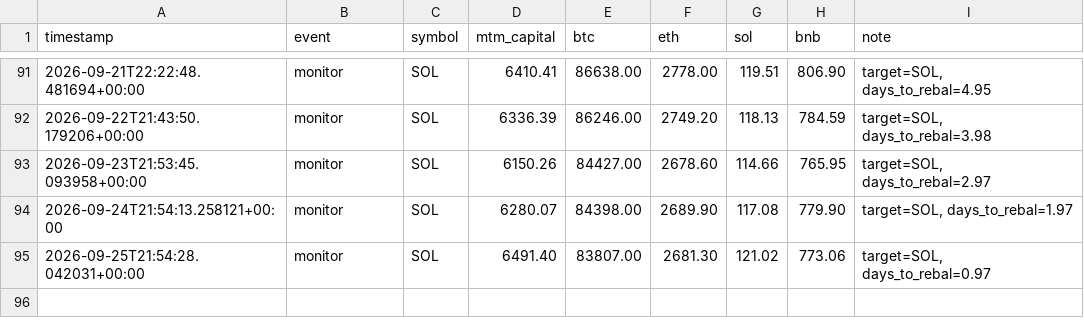
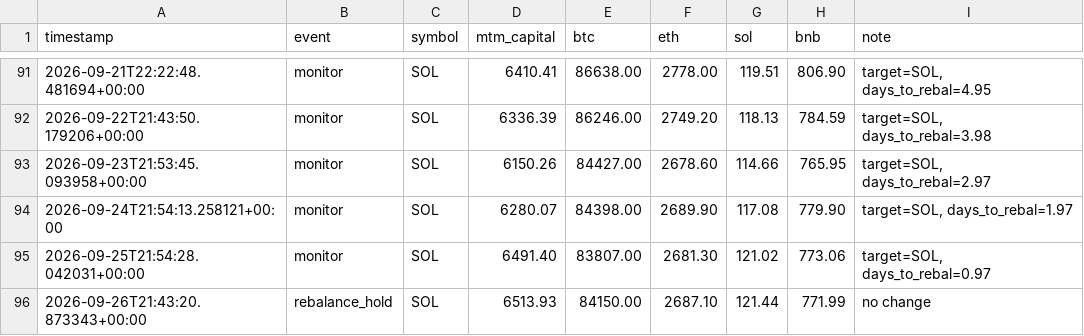
Before and after one commit to lferrari231-glitch/paper-trade-bot, a CSV file: paper_log.csv, drawn as a sheet; only a part is shown, gaps mark what is left out; the diff names each change by its address in the sheet, - before the commit and + after, or states it on an @@ line.

```diff
--- a/paper_log.csv
+++ b/paper_log.csv
+row 96: 2026-09-26T21:43:20.873343+00:00 | rebalance_hold | SOL | 6513.93 | 84150.00 | 2687.10 | 121.44 | 771.99 | no change
```
Also changed, not shown: 4 other files.
